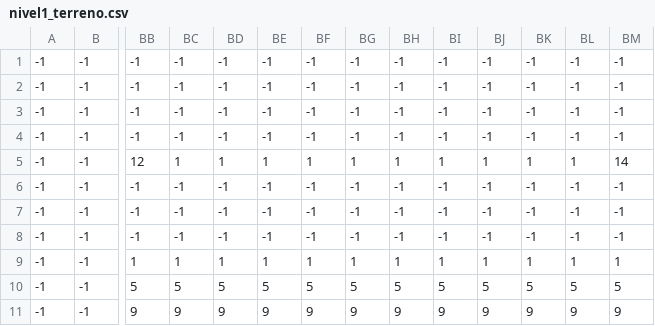
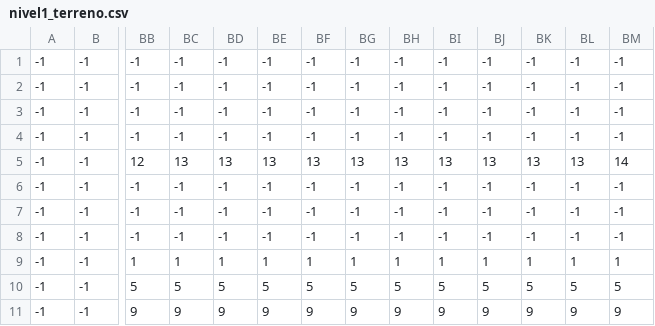
Before and after one commit to JoaoConde12/ninja_platformer, a CSV file: niveles/nivel1_csv/nivel1_terreno.csv, drawn as a sheet; only a part is shown, gaps mark what is left out; the diff names each change by its address in the sheet, - before the commit and + after, or states it on an @@ line.

```diff
--- a/niveles/nivel1_csv/nivel1_terreno.csv
+++ b/niveles/nivel1_csv/nivel1_terreno.csv
-BC5: 1
+BC5: 13
-BD5: 1
+BD5: 13
-BE5: 1
+BE5: 13
-BF5: 1
+BF5: 13
-BG5: 1
+BG5: 13
-BH5: 1
+BH5: 13
-BI5: 1
+BI5: 13
-BJ5: 1
+BJ5: 13
-BK5: 1
+BK5: 13
-BL5: 1
+BL5: 13
```
Also changed, not shown: 6 other files.
